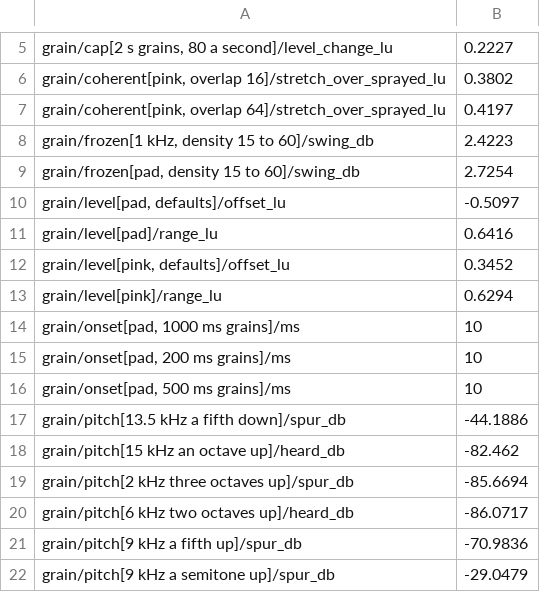
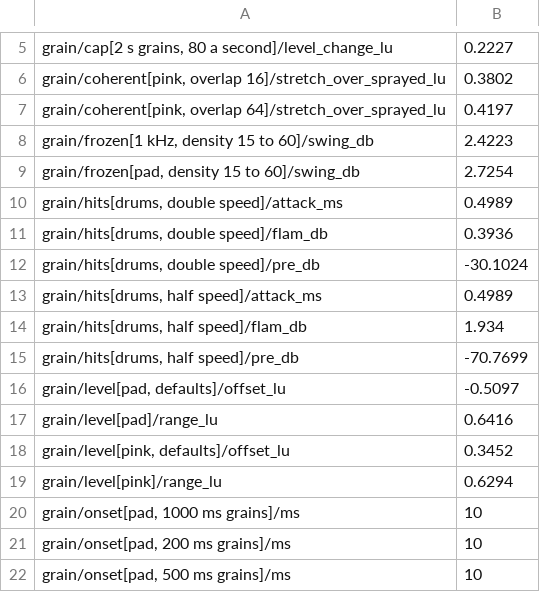
Before and after one commit to jferments/mpfree, a TSV file: rust/mpfree-fxlab/quality/grain.tsv, drawn as a sheet; only a part is shown, gaps mark what is left out; the shorter side is filled out with more unchanged rows.

Commit message:
Grain engine: a stretch keeps its drums' hits sharp (R7 step B5, part 4)
A pad in the Stretch grain mode gives its grains the sound's hits, as
mpfree-stretch finds them for a stretch that keeps its attacks
(mpfree_stretch::hits, the onsets that really jump). They are found once a
sound (mpfree-sampler hits.rs, a HitCell every clone shares: at once up to
1.5 s, on the mpfree-hits thread for longer sounds) and a voice takes them
if they are found by its start.

With hits and a forward scan, the grain voice (GrainSource::next_hit):
- stops a grain reading forward at the next hit, its window fitted to end
  there (none under a quarter of its size), so no grain plays a hit early
  or late;
- starts one grain on each hit the scan reaches, between frames if it
  falls there, from its window's peak, at the cloud's pitch, centred and at
  full level, and starts the regular grains again a period after it;
- fades the grains playing out under the hit over 3 ms, at the level the
  cloud gave them and outside the level's sums, so the hit plays at its own.
A scanning cloud's running start no longer wraps round the region: each
grain born before the start reads on from where the scan was then, so a
cloud scanning from the start opens in step instead of with the far end.

Lab G12 (drums stretched to half and double speed): before each hit
-70.8 dB under it at half speed (without hits +2.4), half the hit's level
0.5 ms after its time at double speed (without hits 20.0 ms), no second
attack. Manual, sampler architecture and fx-quality updated.

```diff
--- a/rust/mpfree-fxlab/quality/grain.tsv
+++ b/rust/mpfree-fxlab/quality/grain.tsv
@@ -9,2 +9,8 @@ grain/frozen[1 kHz, density 15 to 60]/swing_db	2.4223
 grain/frozen[pad, density 15 to 60]/swing_db	2.7254
+grain/hits[drums, double speed]/attack_ms	0.4989
+grain/hits[drums, double speed]/flam_db	0.3936
+grain/hits[drums, double speed]/pre_db	-30.1024
+grain/hits[drums, half speed]/attack_ms	0.4989
+grain/hits[drums, half speed]/flam_db	1.934
+grain/hits[drums, half speed]/pre_db	-70.7699
 grain/level[pad, defaults]/offset_lu	-0.5097
```
Also changed, not shown: 16 other files.
